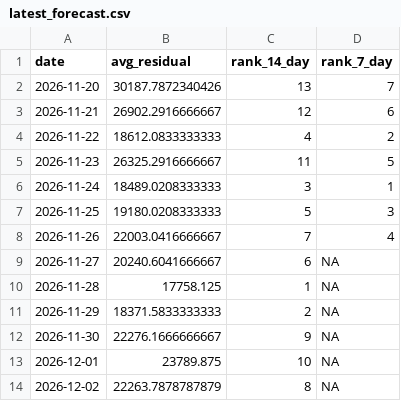
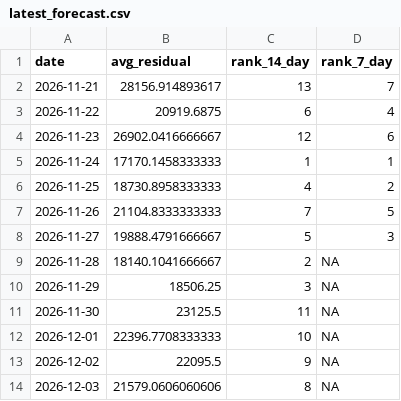
Before and after one commit to SamInnes26/electricity-forecast, a CSV file: data/latest_forecast.csv, drawn as a sheet.

```diff
--- a/data/latest_forecast.csv
+++ b/data/latest_forecast.csv
@@ -1,14 +1,14 @@
 "date","avg_residual","rank_14_day","rank_7_day"
-2026-11-20,30187.7872340426,13,7
-2026-11-21,26902.2916666667,12,6
-2026-11-22,18612.0833333333,4,2
-2026-11-23,26325.2916666667,11,5
-2026-11-24,18489.0208333333,3,1
-2026-11-25,19180.0208333333,5,3
-2026-11-26,22003.0416666667,7,4
-2026-11-27,20240.6041666667,6,NA
-2026-11-28,17758.125,1,NA
-2026-11-29,18371.5833333333,2,NA
-2026-11-30,22276.1666666667,9,NA
-2026-12-01,23789.875,10,NA
-2026-12-02,22263.7878787879,8,NA
+2026-11-21,28156.914893617,13,7
+2026-11-22,20919.6875,6,4
+2026-11-23,26902.0416666667,12,6
+2026-11-24,17170.1458333333,1,1
+2026-11-25,18730.8958333333,4,2
+2026-11-26,21104.8333333333,7,5
+2026-11-27,19888.4791666667,5,3
+2026-11-28,18140.1041666667,2,NA
+2026-11-29,18506.25,3,NA
+2026-11-30,23125.5,11,NA
+2026-12-01,22396.7708333333,10,NA
+2026-12-02,22095.5,9,NA
+2026-12-03,21579.0606060606,8,NA
```
Also changed, not shown: data/forecast_history.csv, data/tracker_price_history.csv, 1 other file.
